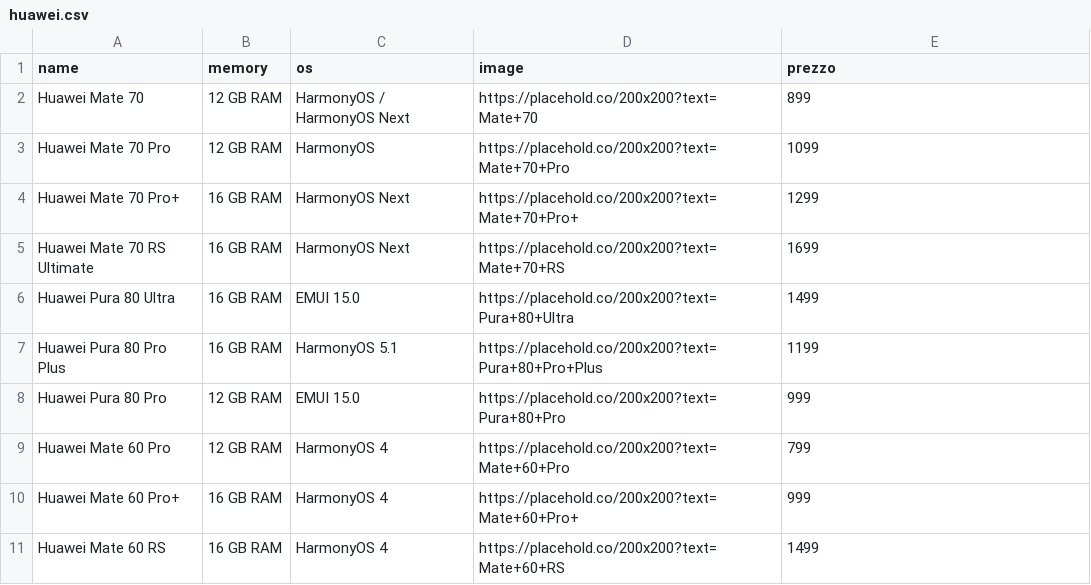
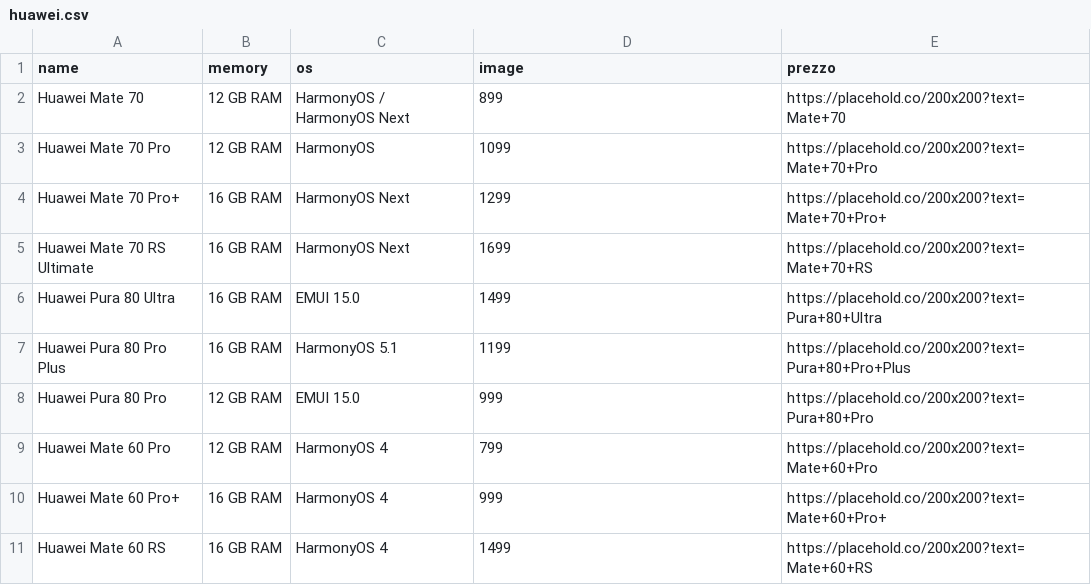
Before and after one commit to RubinoMatteo/lavoriScuola, a CSV file: anno2025-26/anagrafica3.0/pagina2/huawei.csv, drawn as a sheet.

```diff
--- a/anno2025-26/anagrafica3.0/pagina2/huawei.csv
+++ b/anno2025-26/anagrafica3.0/pagina2/huawei.csv
@@ -1,11 +1,11 @@
 name,memory,os,image,prezzo
-Huawei Mate 70,12 GB RAM,HarmonyOS / HarmonyOS Next,https://placehold.co/200x200?text=Mate+70,899
-Huawei Mate 70 Pro,12 GB RAM,HarmonyOS,https://placehold.co/200x200?text=Mate+70+Pro,1099
-Huawei Mate 70 Pro+,16 GB RAM,HarmonyOS Next,https://placehold.co/200x200?text=Mate+70+Pro+,1299
-Huawei Mate 70 RS Ultimate,16 GB RAM,HarmonyOS Next,https://placehold.co/200x200?text=Mate+70+RS,1699
-Huawei Pura 80 Ultra,16 GB RAM,EMUI 15.0,https://placehold.co/200x200?text=Pura+80+Ultra,1499
-Huawei Pura 80 Pro Plus,16 GB RAM,HarmonyOS 5.1,https://placehold.co/200x200?text=Pura+80+Pro+Plus,1199
-Huawei Pura 80 Pro,12 GB RAM,EMUI 15.0,https://placehold.co/200x200?text=Pura+80+Pro,999
-Huawei Mate 60 Pro,12 GB RAM,HarmonyOS 4,https://placehold.co/200x200?text=Mate+60+Pro,799
-Huawei Mate 60 Pro+,16 GB RAM,HarmonyOS 4,https://placehold.co/200x200?text=Mate+60+Pro+,999
-Huawei Mate 60 RS,16 GB RAM,HarmonyOS 4,https://placehold.co/200x200?text=Mate+60+RS,1499
+Huawei Mate 70,12 GB RAM,HarmonyOS / HarmonyOS Next,899,https://placehold.co/200x200?text=Mate+70
+Huawei Mate 70 Pro,12 GB RAM,HarmonyOS,1099,https://placehold.co/200x200?text=Mate+70+Pro
+Huawei Mate 70 Pro+,16 GB RAM,HarmonyOS Next,1299,https://placehold.co/200x200?text=Mate+70+Pro+
+Huawei Mate 70 RS Ultimate,16 GB RAM,HarmonyOS Next,1699,https://placehold.co/200x200?text=Mate+70+RS
+Huawei Pura 80 Ultra,16 GB RAM,EMUI 15.0,1499,https://placehold.co/200x200?text=Pura+80+Ultra
+Huawei Pura 80 Pro Plus,16 GB RAM,HarmonyOS 5.1,1199,https://placehold.co/200x200?text=Pura+80+Pro+Plus
+Huawei Pura 80 Pro,12 GB RAM,EMUI 15.0,999,https://placehold.co/200x200?text=Pura+80+Pro
+Huawei Mate 60 Pro,12 GB RAM,HarmonyOS 4,799,https://placehold.co/200x200?text=Mate+60+Pro
+Huawei Mate 60 Pro+,16 GB RAM,HarmonyOS 4,999,https://placehold.co/200x200?text=Mate+60+Pro+
+Huawei Mate 60 RS,16 GB RAM,HarmonyOS 4,1499,https://placehold.co/200x200?text=Mate+60+RS
```
Also changed, not shown: 1 other file.
